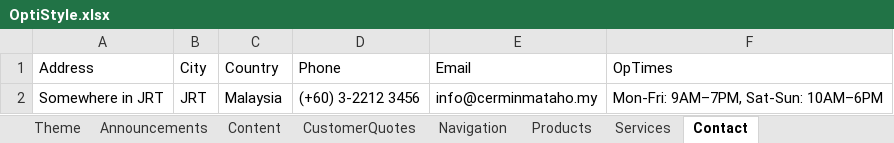
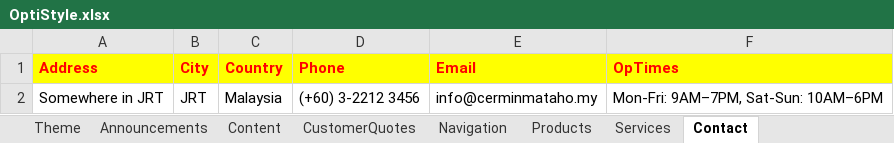
Before and after one commit to geneboo/GBnfo, an Excel workbook: OptiStyle.xlsx, sheet Contact, drawn as a sheet; values as stored, in another font and other column widths than the file's, no borders; the diff names each change by its address in the sheet, - before the commit and + after, or states it on an @@ line.

```diff
--- a/OptiStyle.xlsx (sheet Contact)
+++ b/OptiStyle.xlsx (sheet Contact)
@@ A1:F1 fill: none → #FFFF00, bold: off → on, text colour: black → #FF0000 @@
```
Also changed, not shown: sheet Theme, sheet Products, sheet Services, sheet Announcements, sheet Content, sheet Navigation, 1 more sheet, 16 other files.
